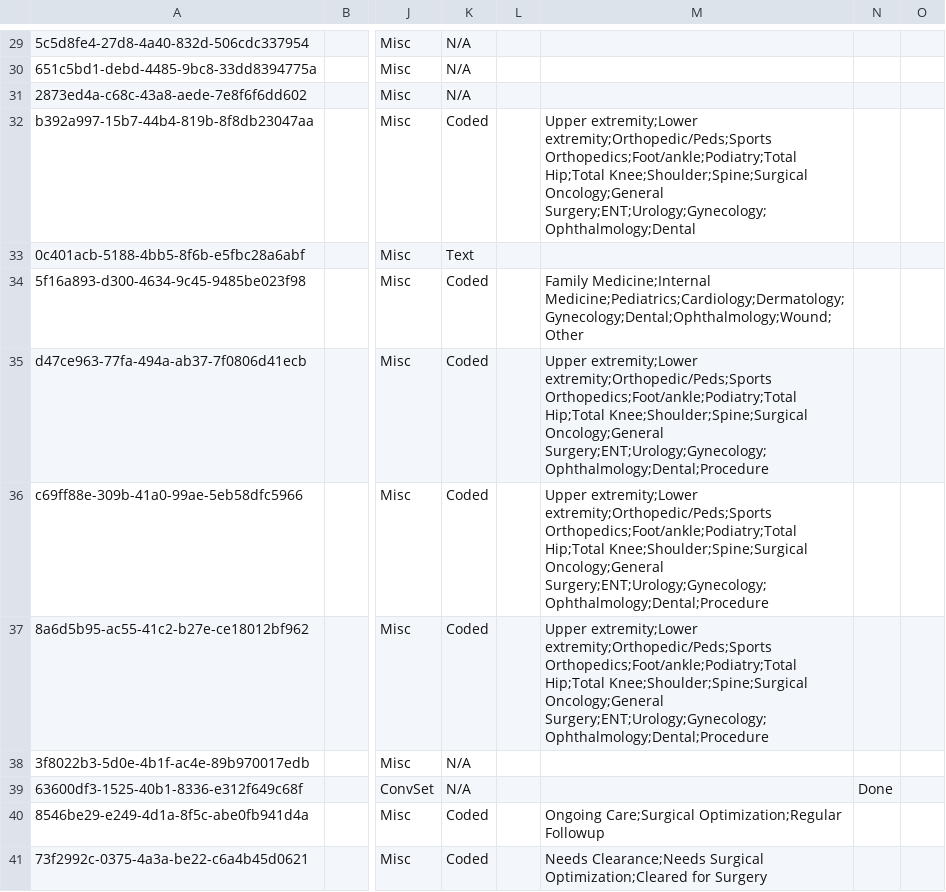
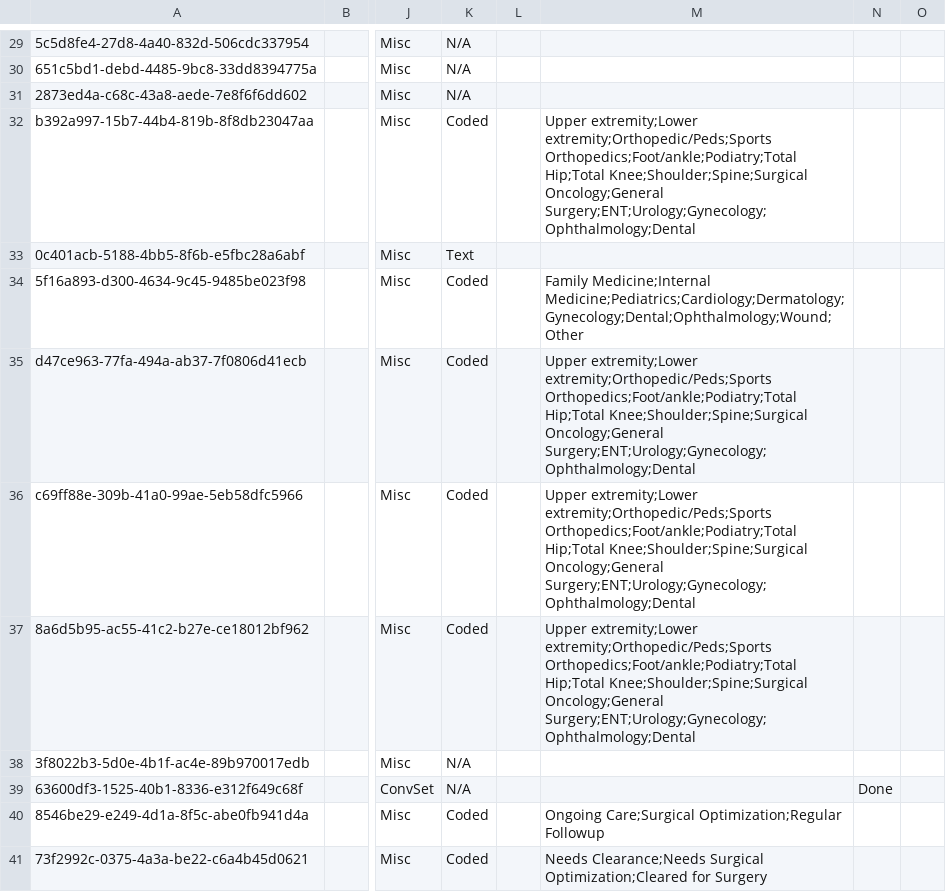
Before and after one commit to globalhealthcoalition/openmrs-config-ghc, a CSV file: configuration/concepts/program_attribute_types.csv, drawn as a sheet; only a part is shown, gaps mark what is left out; the diff names each change by its address in the sheet, - before the commit and + after, or states it on an @@ line.

```diff
--- a/configuration/concepts/program_attribute_types.csv
+++ b/configuration/concepts/program_attribute_types.csv
-M35:M37: …Knee;Shoulder;Spine;Surgical Oncology;General Surgery;ENT;Urology;Gynecology;Ophthalmology;Dental;Procedure
+M35:M37: …Knee;Shoulder;Spine;Surgical Oncology;General Surgery;ENT;Urology;Gynecology;Ophthalmology;Dental
```
Also changed, not shown: configuration/attributetypes/attribute_types.csv.
